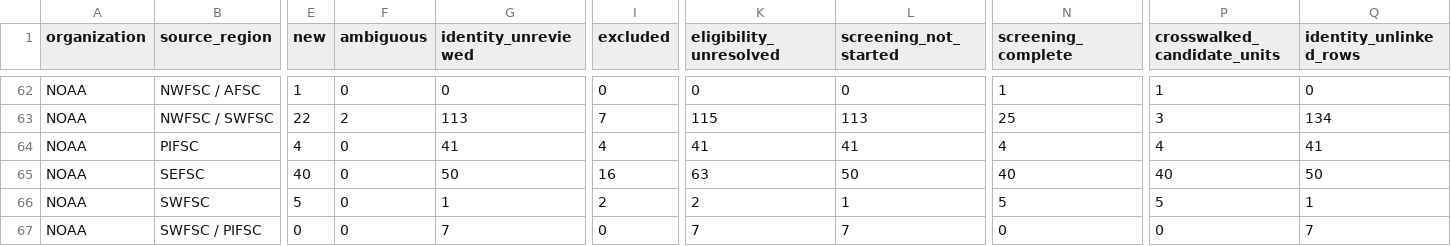
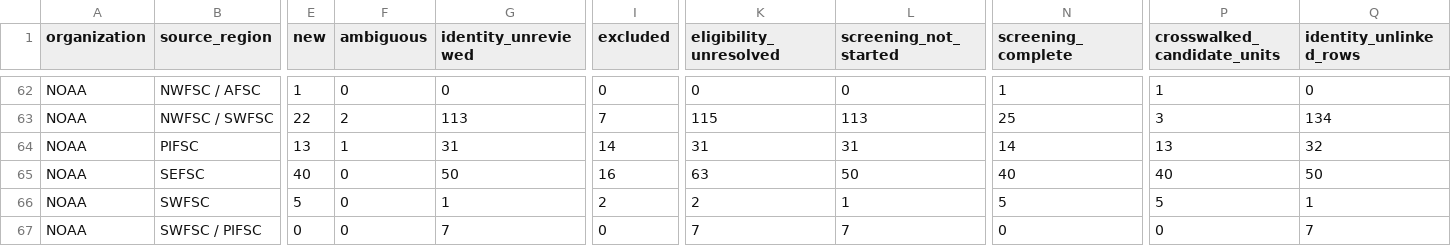
Before and after one commit to PaulRegular/tinyAM, a CSV file: analysis/comp_assessments/discovery/inventory_progress.csv, drawn as a sheet; only a part is shown, gaps mark what is left out; the diff names each change by its address in the sheet, - before the commit and + after, or states it on an @@ line.

```diff
--- a/analysis/comp_assessments/discovery/inventory_progress.csv
+++ b/analysis/comp_assessments/discovery/inventory_progress.csv
-E64 (new): 4
+E64 (new): 13
-F64 (ambiguous): 0
+F64 (ambiguous): 1
-G64 (identity_unreviewed): 41
+G64 (identity_unreviewed): 31
-I64 (excluded): 4
+I64 (excluded): 14
-K64 (eligibility_unresolved): 41
+K64 (eligibility_unresolved): 31
-L64 (screening_not_started): 41
+L64 (screening_not_started): 31
-N64 (screening_complete): 4
+N64 (screening_complete): 14
-P64 (crosswalked_candidate_units): 4
+P64 (crosswalked_candidate_units): 13
-Q64 (identity_unlinked_rows): 41
+Q64 (identity_unlinked_rows): 32
```
Also changed, not shown: analysis/comp_assessments/discovery/inventory_units.csv, 7 other files.
